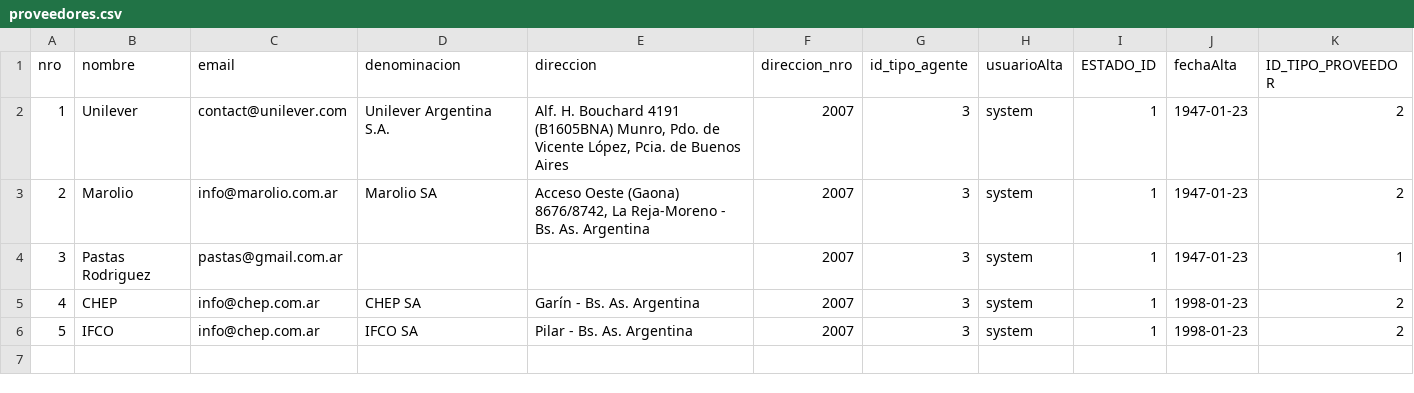
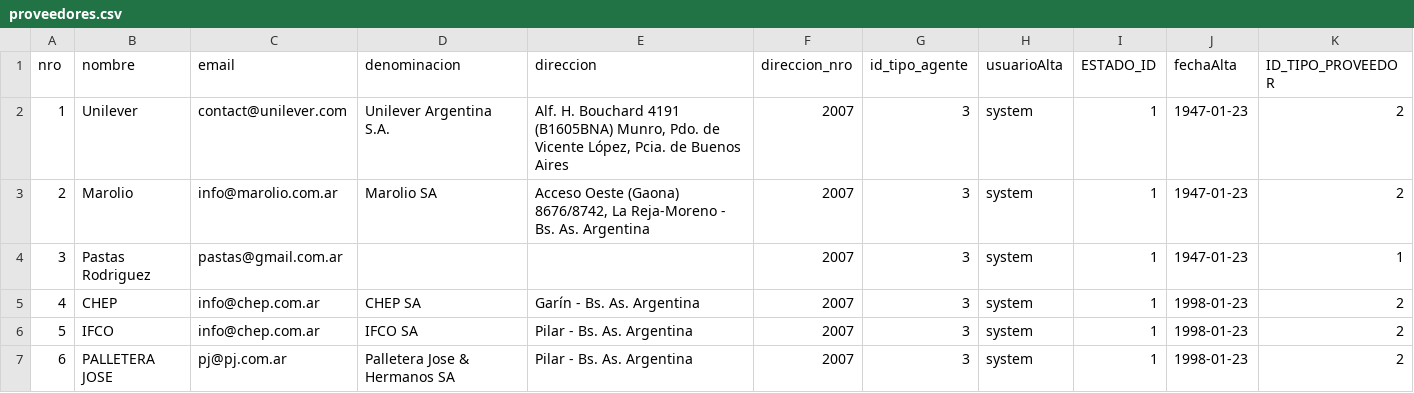
Before and after one commit to fcataniae/seminario, a CSV file: backend-application/backend/src/main/resources/db/csv/proveedores.csv, drawn as a sheet.

Commit message:
Agrega intercambios con Palletera (Falta Logica en /alta-movimiento)

```diff
--- a/backend-application/backend/src/main/resources/db/csv/proveedores.csv
+++ b/backend-application/backend/src/main/resources/db/csv/proveedores.csv
@@ -6 +6,2 @@ nro,nombre,email,denominacion,direccion,direccion_nro,id_tipo_agente,usuarioAlta
 5,"IFCO","info@chep.com.ar","IFCO SA","Pilar - Bs. As. Argentina",2007,3,"system",1,1998-01-23,2
+6,"PALLETERA JOSE","pj@pj.com.ar","Palletera Jose & Hermanos SA","Pilar - Bs. As. Argentina",2007,3,"system",1,1998-01-23,2
```
Also changed, not shown: backend-application/backend/src/main/resources/db/csv/bienes.csv, 7 other files.
